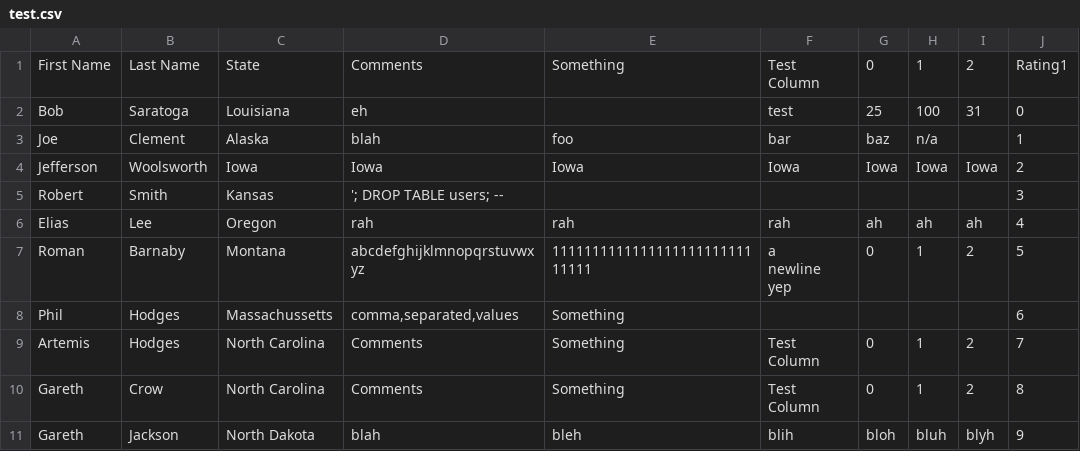
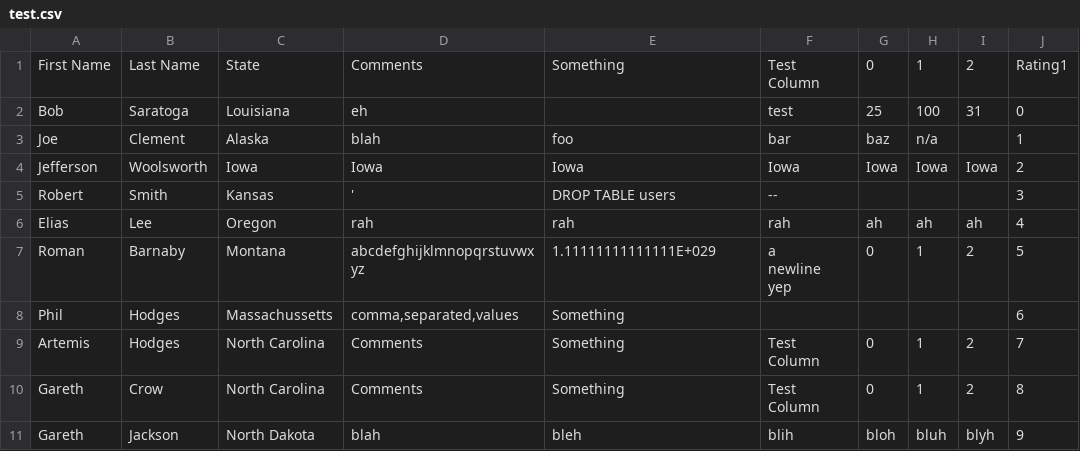
Before and after one commit to rjchee/jinja-csv, a CSV file: test.csv, drawn as a sheet; only a part is shown; the diff names each change by its address in the sheet, - before the commit and + after, or states it on an @@ line.

Commit message:
Update test file

```diff
--- a/test.csv
+++ b/test.csv
-D5: '; DROP TABLE users; --
+D5: '
-E5: (empty)
+E5: DROP TABLE users
-F5: (empty)
+F5: --
-E7: 111111111111111111111111111111
+E7: 1.11111111111111E+029
```
Also changed, not shown: 1 other file.
